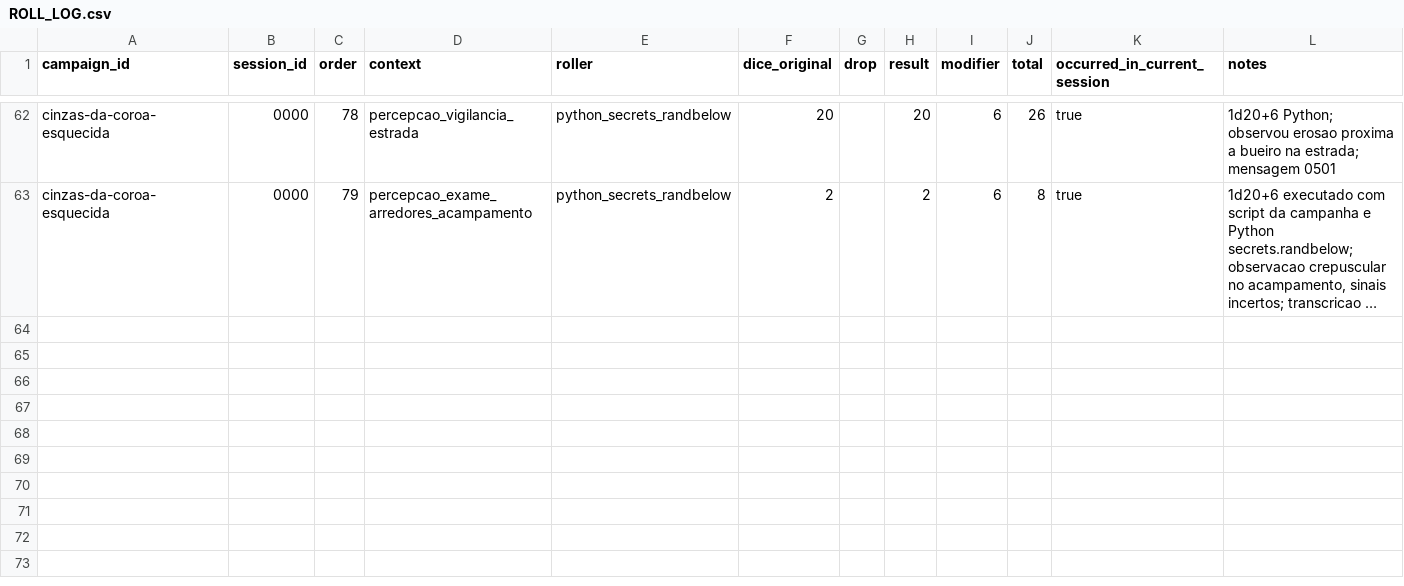
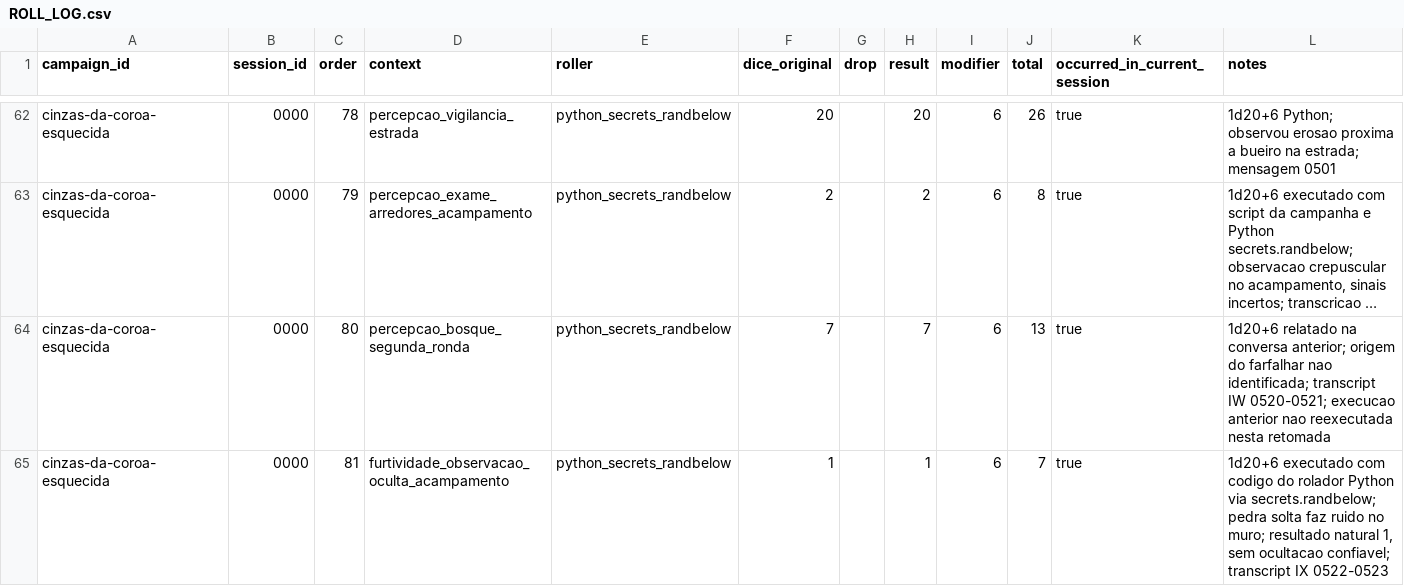
Before and after one commit to lucasonofresantos-ux/dnd-campanha, a CSV file: campaigns/cinzas-da-coroa-esquecida/dice/ROLL_LOG.csv, drawn as a sheet; only a part is shown, gaps mark what is left out; long unchanged cells end in …; the diff names each change by its address in the sheet, - before the commit and + after, or states it on an @@ line.

Commit message:
Sincroniza rolagens 80 e 81: Percepcao 13 e Furtividade 7

```diff
--- a/campaigns/cinzas-da-coroa-esquecida/dice/ROLL_LOG.csv
+++ b/campaigns/cinzas-da-coroa-esquecida/dice/ROLL_LOG.csv
+row 64: cinzas-da-coroa-esquecida | 0000 | 80 | percepcao_bosque_segunda_ronda | python_secrets_randbelow | 7 |  | 7 | 6 | 13 | true | 1d20+6 relatado na conversa anterior; origem do farfalhar nao identificada; transcript IW 0520-0521; execucao anterior nao reexecutada nesta retomada
+row 65: cinzas-da-coroa-esquecida | 0000 | 81 | furtividade_observacao_oculta_acampamento | python_secrets_randbelow | 1 |  | 1 | 6 | 7 | true | 1d20+6 executado com codigo do rolador Python via secrets.randbelow; pedra solta faz ruido no muro; resultado natural 1, sem ocultacao confiavel; transcript IX 0522-0523
```
